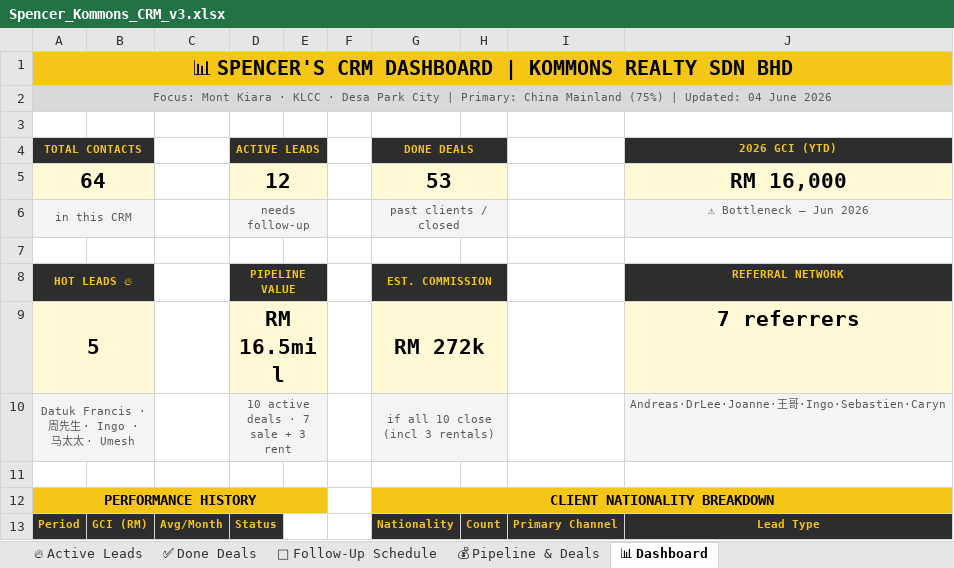
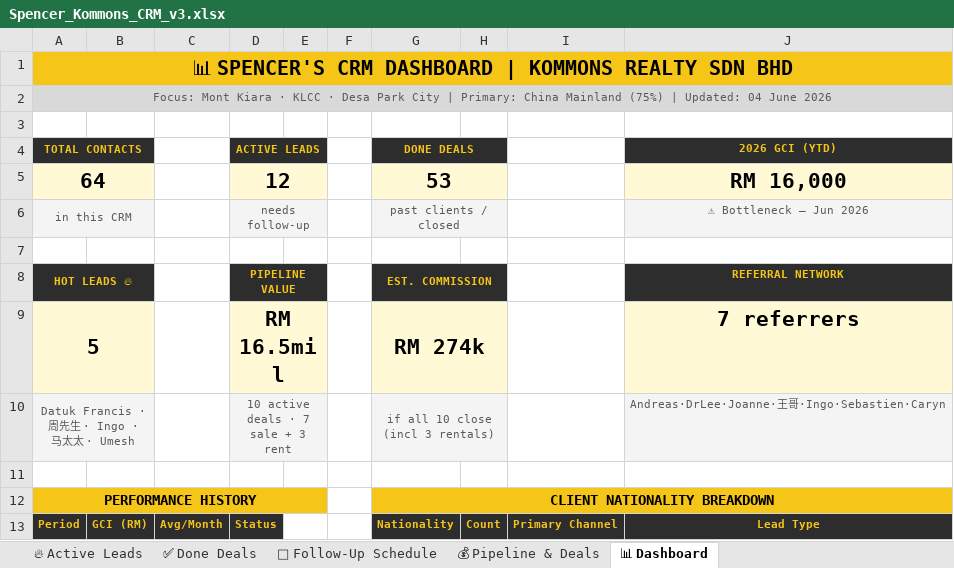
Before and after one commit to Spencerr2626/Spencer, an Excel workbook: references/crm/Spencer_Kommons_CRM_v3.xlsx, sheet 📊 Dashboard, drawn as a sheet; only a part is shown; values as stored, in another font and other column widths than the file's, no borders; charts and pictures not drawn; the diff names each change by its address in the sheet, - before the commit and + after, or states it on an @@ line.

```diff
--- a/references/crm/Spencer_Kommons_CRM_v3.xlsx (sheet 📊 Dashboard)
+++ b/references/crm/Spencer_Kommons_CRM_v3.xlsx (sheet 📊 Dashboard)
-G9 (DONE DEALS): RM 272k
+G9 (DONE DEALS): RM 274k
```
Also changed, not shown: sheet 💰 Pipeline & Deals, sheet 🔥 Active Leads.
